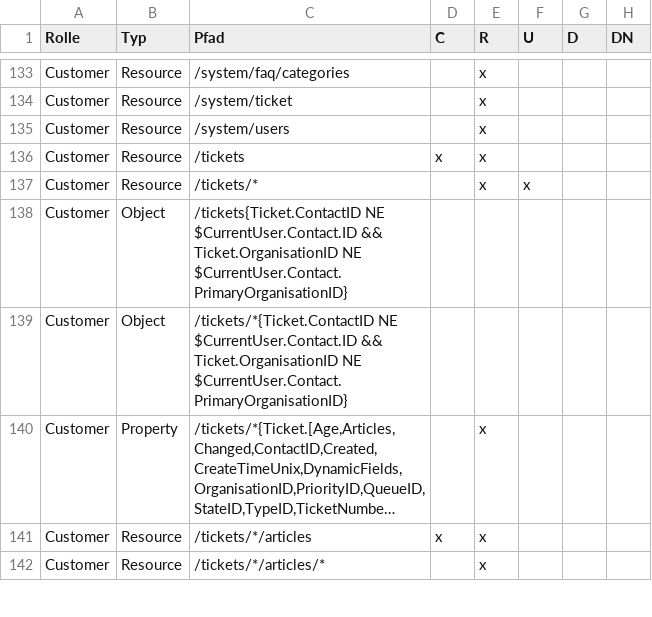
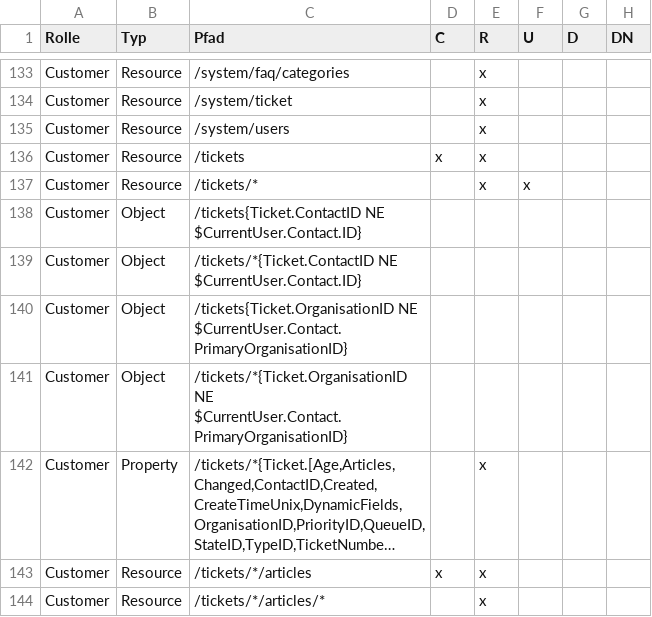
Before and after one commit to kix-service-software/kix-backend, a CSV file: var/packagesetup/initial_permissions.csv, drawn as a sheet; only a part is shown, gaps mark what is left out; long unchanged cells end in …; addresses are those after the commit; the diff names each change by its address in the sheet, - before the commit and + after, or states it on an @@ line.

Commit message:
KIX2018-5409 permission to allow customer to see his tickets and the ones of his primary organization

```diff
--- a/var/packagesetup/initial_permissions.csv
+++ b/var/packagesetup/initial_permissions.csv
+row 138: Customer | Object | /tickets{Ticket.ContactID NE $CurrentUser.Contact.ID}
+row 139: Customer | Object | /tickets/*{Ticket.ContactID NE $CurrentUser.Contact.ID}
-C140 (Pfad): /tickets{Ticket.ContactID NE $CurrentUser.Contact.ID && Ticket.OrganisationID NE $CurrentUser.Contact.PrimaryOrganisationID}
+C140 (Pfad): /tickets{Ticket.OrganisationID NE $CurrentUser.Contact.PrimaryOrganisationID}
-C141 (Pfad): /tickets/*{Ticket.ContactID NE $CurrentUser.Contact.ID && Ticket.OrganisationID NE $CurrentUser.Contact.PrimaryOrganisationID}
+C141 (Pfad): /tickets/*{Ticket.OrganisationID NE $CurrentUser.Contact.PrimaryOrganisationID}
```
Also changed, not shown: 2 other files.
